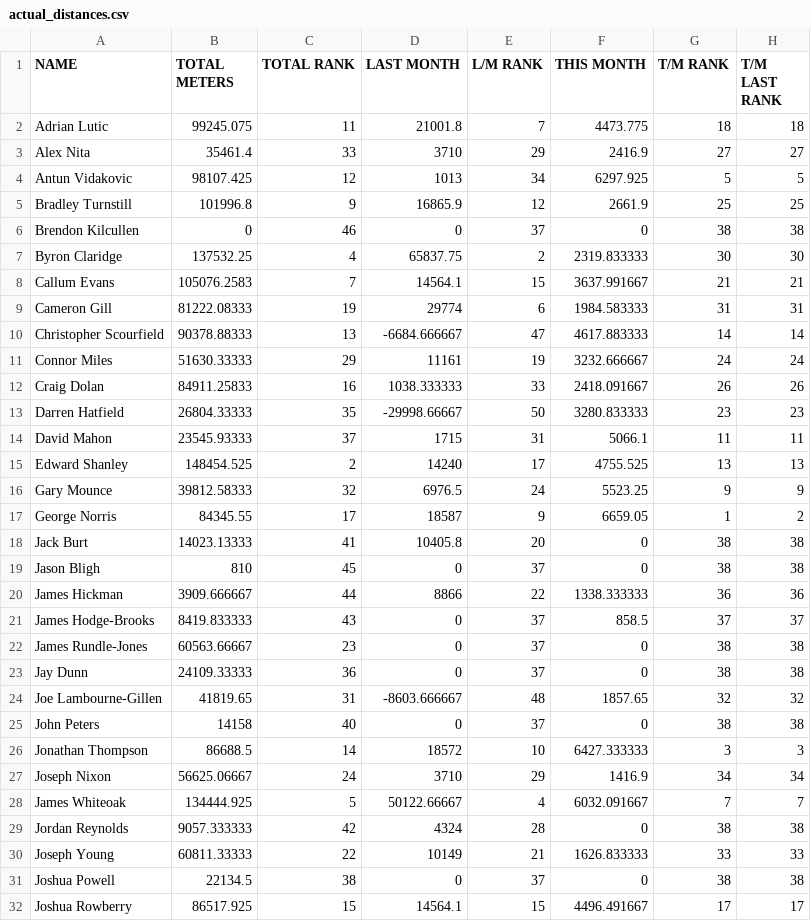
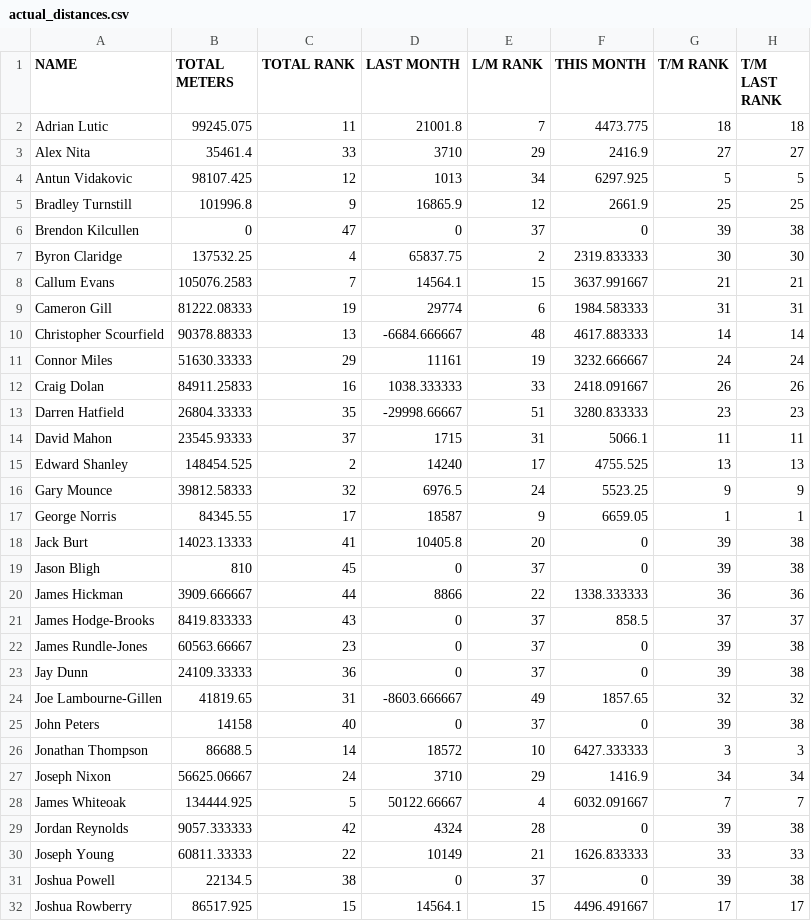
Before and after one commit to HeWearsSpandex/apps, a CSV file: bonus-metres/data/actual_distances.csv, drawn as a sheet; only a part is shown; the diff covers the shown part only.

Commit message:
Update distances via VBA

```diff
--- a/bonus-metres/data/actual_distances.csv
+++ b/bonus-metres/data/actual_distances.csv
@@ -5,3 +5,3 @@ Antun Vidakovic,98107.425,12,1013,34,6297.925,5,5
 Bradley Turnstill,101996.8,9,16865.9,12,2661.9,25,25
-Brendon Kilcullen,0,46,0,37,0,38,38
+Brendon Kilcullen,0,47,0,37,0,39,38
 Byron Claridge,137532.25,4,65837.75,2,2319.833333,30,30
@@ -9,6 +9,6 @@ Callum Evans,105076.2583,7,14564.1,15,3637.991667,21,21
 Cameron Gill,81222.08333,19,29774,6,1984.583333,31,31
-Christopher Scourfield,90378.88333,13,-6684.666667,47,4617.883333,14,14
+Christopher Scourfield,90378.88333,13,-6684.666667,48,4617.883333,14,14
 Connor Miles,51630.33333,29,11161,19,3232.666667,24,24
 Craig Dolan,84911.25833,16,1038.333333,33,2418.091667,26,26
-Darren Hatfield,26804.33333,35,-29998.66667,50,3280.833333,23,23
+Darren Hatfield,26804.33333,35,-29998.66667,51,3280.833333,23,23
 David Mahon,23545.93333,37,1715,31,5066.1,11,11
@@ -16,11 +16,11 @@ Edward Shanley,148454.525,2,14240,17,4755.525,13,13
 Gary Mounce,39812.58333,32,6976.5,24,5523.25,9,9
-George Norris,84345.55,17,18587,9,6659.05,1,2
-Jack Burt,14023.13333,41,10405.8,20,0,38,38
-Jason Bligh,810,45,0,37,0,38,38
+George Norris,84345.55,17,18587,9,6659.05,1,1
+Jack Burt,14023.13333,41,10405.8,20,0,39,38
+Jason Bligh,810,45,0,37,0,39,38
 James Hickman,3909.666667,44,8866,22,1338.333333,36,36
 James Hodge-Brooks,8419.833333,43,0,37,858.5,37,37
-James Rundle-Jones,60563.66667,23,0,37,0,38,38
-Jay Dunn,24109.33333,36,0,37,0,38,38
-Joe Lambourne-Gillen,41819.65,31,-8603.666667,48,1857.65,32,32
-John Peters,14158,40,0,37,0,38,38
+James Rundle-Jones,60563.66667,23,0,37,0,39,38
+Jay Dunn,24109.33333,36,0,37,0,39,38
+Joe Lambourne-Gillen,41819.65,31,-8603.666667,49,1857.65,32,32
+John Peters,14158,40,0,37,0,39,38
 Jonathan Thompson,86688.5,14,18572,10,6427.333333,3,3
@@ -28,5 +28,5 @@ Joseph Nixon,56625.06667,24,3710,29,1416.9,34,34
 James Whiteoak,134444.925,5,50122.66667,4,6032.091667,7,7
-Jordan Reynolds,9057.333333,42,4324,28,0,38,38
+Jordan Reynolds,9057.333333,42,4324,28,0,39,38
 Joseph Young,60811.33333,22,10149,21,1626.833333,33,33
-Joshua Powell,22134.5,38,0,37,0,38,38
+Joshua Powell,22134.5,38,0,37,0,39,38
 Joshua Rowberry,86517.925,15,14564.1,15,4496.491667,17,17
```
Also changed, not shown: 1 added row and 11 edited cells elsewhere in this file.
